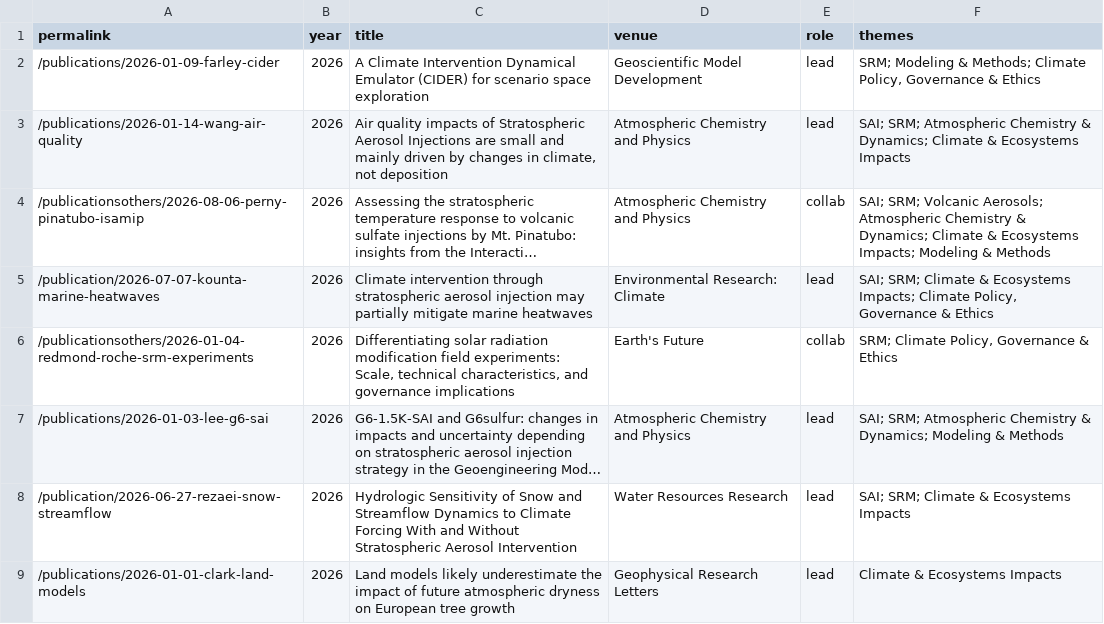
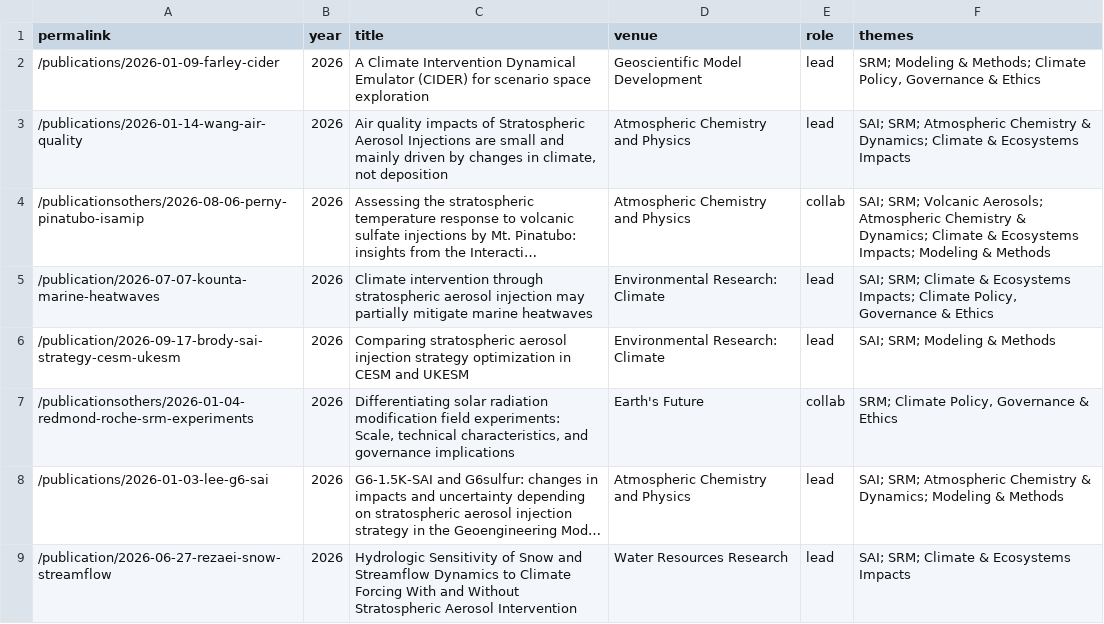
Before and after one commit to dan-visioni/dan-visioni.github.io, a CSV file: _data/paper_classification.csv, drawn as a sheet; only a part is shown; the shorter side is filled out with more unchanged rows; long unchanged cells end in ….

Commit message:
Updated papers

```diff
--- a/_data/paper_classification.csv
+++ b/_data/paper_classification.csv
@@ -5,2 +5,3 @@ permalink,year,title,venue,role,themes
 /publication/2026-07-07-kounta-marine-heatwaves,2026,Climate intervention through stratospheric aerosol injection may partially mitigate marine heatwaves,Environmental Research: Climate,lead,"SAI; SRM; Climate & Ecosystems Impacts; Climate Policy, Governance & Ethics"
+/publication/2026-09-17-brody-sai-strategy-cesm-ukesm,2026,Comparing stratospheric aerosol injection strategy optimization in CESM and UKESM,Environmental Research: Climate,lead,SAI; SRM; Modeling & Methods
 /publicationsothers/2026-01-04-redmond-roche-srm-experiments,2026,"Differentiating solar radiation modification field experiments: Scale, technical characteristics, and governance implications",Earth's Future,collab,"SRM; Climate Policy, Governance & Ethics"
```
Also changed, not shown: 2 other files.
